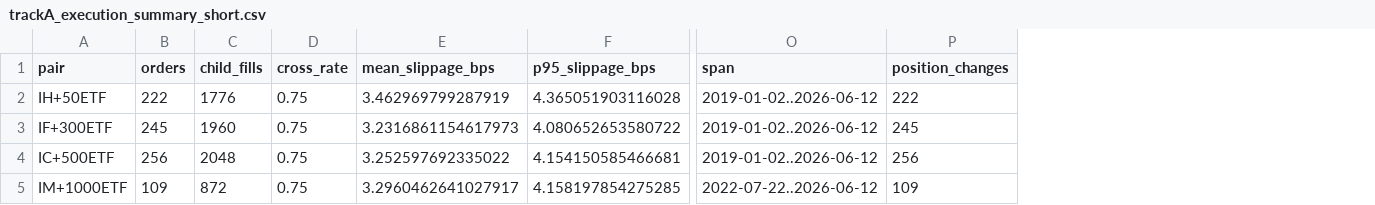
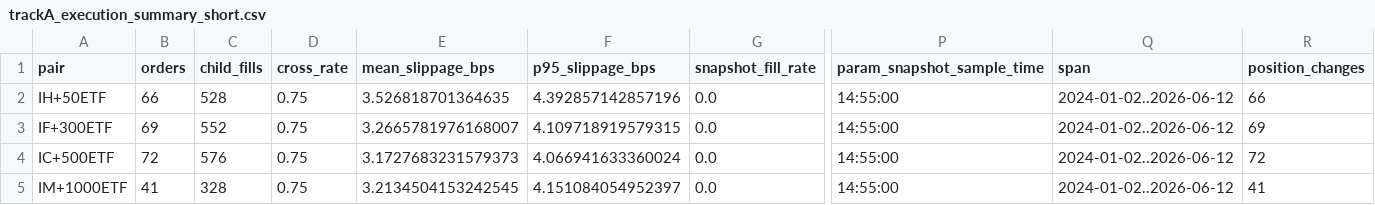
Before and after one commit to ericxuzhesheng/ETF-Futures-Basis-Arbitrage-Reproduction, a CSV file: results/trackA_execution_summary_short.csv, drawn as a sheet; only a part is shown, gaps mark what is left out; addresses are those after the commit; the diff names each change by its address in the sheet, - before the commit and + after, or states it on an @@ line.

```diff
--- a/results/trackA_execution_summary_short.csv
+++ b/results/trackA_execution_summary_short.csv
+column G (snapshot_fill_rate), rows 2-5: all 0.0
+column P (param_snapshot_sample_time), rows 2-5: all 14:55:00
-B2 (orders): 222
+B2 (orders): 66
-C2 (child_fills): 1776
+C2 (child_fills): 528
-E2 (mean_slippage_bps): 3.462969799287919
+E2 (mean_slippage_bps): 3.526818701364635
-F2 (p95_slippage_bps): 4.365051903116028
+F2 (p95_slippage_bps): 4.392857142857196
-Q2:Q4 (span): 2019-01-02..2026-06-12
+Q2:Q4 (span): 2024-01-02..2026-06-12
-R2 (position_changes): 222
+R2 (position_changes): 66
-B3 (orders): 245
+B3 (orders): 69
-C3 (child_fills): 1960
+C3 (child_fills): 552
-E3 (mean_slippage_bps): 3.2316861154617973
+E3 (mean_slippage_bps): 3.2665781976168007
-F3 (p95_slippage_bps): 4.080652653580722
+F3 (p95_slippage_bps): 4.109718919579315
-R3 (position_changes): 245
+R3 (position_changes): 69
-B4 (orders): 256
+B4 (orders): 72
-C4 (child_fills): 2048
+C4 (child_fills): 576
-E4 (mean_slippage_bps): 3.252597692335022
+E4 (mean_slippage_bps): 3.1727683231579373
-F4 (p95_slippage_bps): 4.154150585466681
+F4 (p95_slippage_bps): 4.066941633360024
-R4 (position_changes): 256
+R4 (position_changes): 72
-B5 (orders): 109
+B5 (orders): 41
-C5 (child_fills): 872
+C5 (child_fills): 328
-E5 (mean_slippage_bps): 3.2960462641027917
+E5 (mean_slippage_bps): 3.2134504153242545
-F5 (p95_slippage_bps): 4.158197854275285
+F5 (p95_slippage_bps): 4.151084054952397
-Q5 (span): 2022-07-22..2026-06-12
+Q5 (span): 2024-01-02..2026-06-12
-R5 (position_changes): 109
+R5 (position_changes): 41
```
Also changed, not shown: 7 other files.
